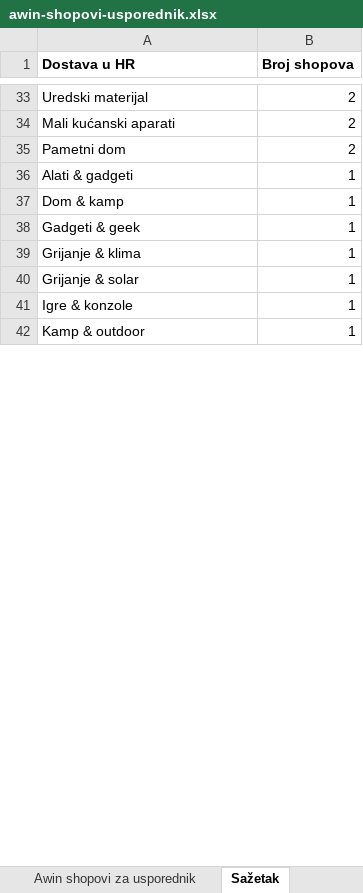
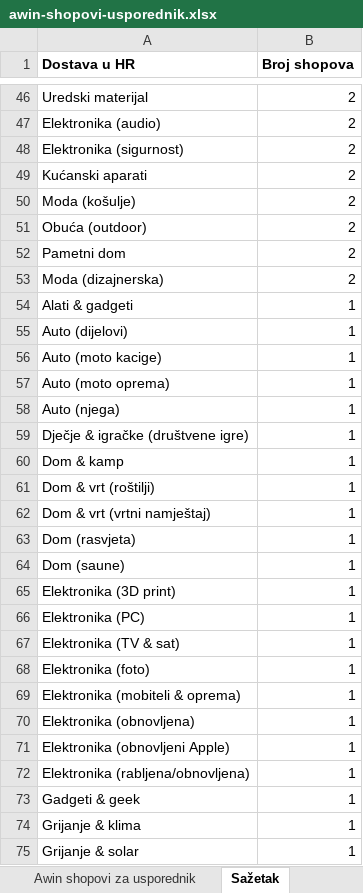
Before and after one commit to Mm897xxc/parlo-kalkulator, an Excel workbook: research/awin-shopovi-usporednik.xlsx, sheet Sažetak, drawn as a sheet; only a part is shown, gaps mark what is left out; the shorter side is filled out with more unchanged rows; values as stored, in another font and other column widths than the file's, no borders; addresses are those after the commit; the diff covers the shown part only; the diff names each change by its address in the sheet, - before the commit and + after, or states it on an @@ line.

```diff
--- a/research/awin-shopovi-usporednik.xlsx (sheet Sažetak)
+++ b/research/awin-shopovi-usporednik.xlsx (sheet Sažetak)
+row 47: Elektronika (audio) | 2
+row 48: Elektronika (sigurnost) | 2
-A49 (Dostava u HR): Mali kućanski aparati
+A49 (Dostava u HR): Kućanski aparati
+row 50: Moda (košulje) | 2
+row 51: Obuća (outdoor) | 2
+row 53: Moda (dizajnerska) | 2
+row 55: Auto (dijelovi) | 1
+row 56: Auto (moto kacige) | 1
+row 57: Auto (moto oprema) | 1
+row 58: Auto (njega) | 1
+row 59: Dječje & igračke (društvene igre) | 1
+row 61: Dom & vrt (roštilji) | 1
+row 62: Dom & vrt (vrtni namještaj) | 1
+row 63: Dom (rasvjeta) | 1
+row 64: Dom (saune) | 1
+row 65: Elektronika (3D print) | 1
+row 66: Elektronika (PC) | 1
+row 67: Elektronika (TV & sat) | 1
+row 68: Elektronika (foto) | 1
+row 69: Elektronika (mobiteli & oprema) | 1
+row 70: Elektronika (obnovljena) | 1
+row 71: Elektronika (obnovljeni Apple) | 1
+row 72: Elektronika (rabljena/obnovljena) | 1
```
Also changed, not shown: 78 added rows, 11 removed rows and 16 edited cells elsewhere in this sheet, sheet Awin shopovi za usporednik.
